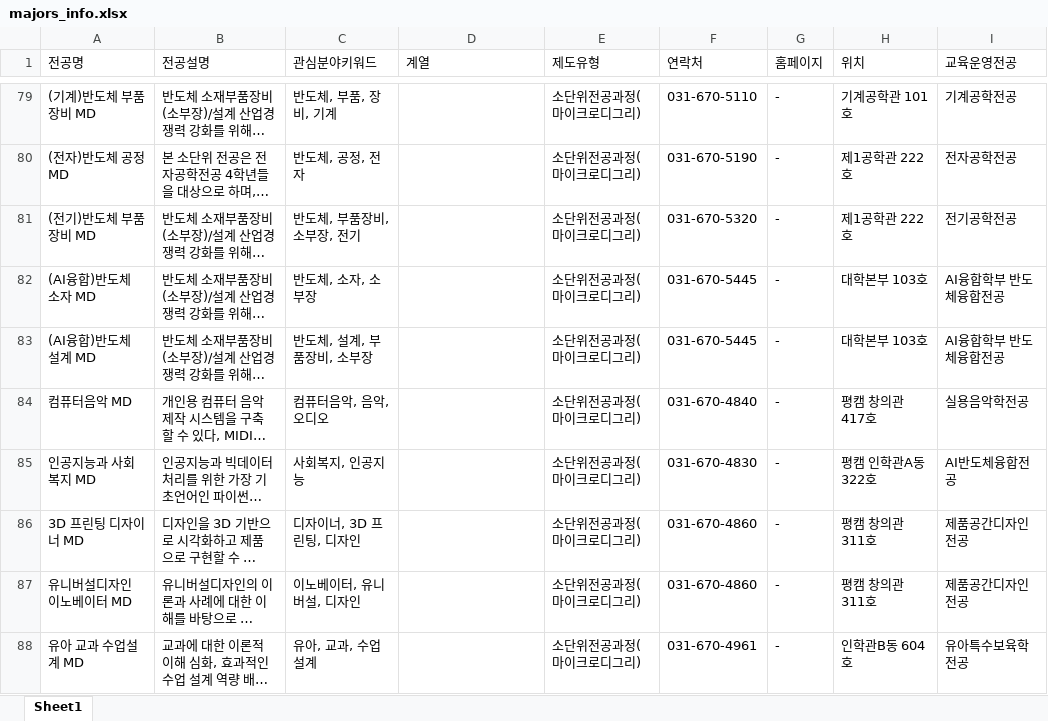
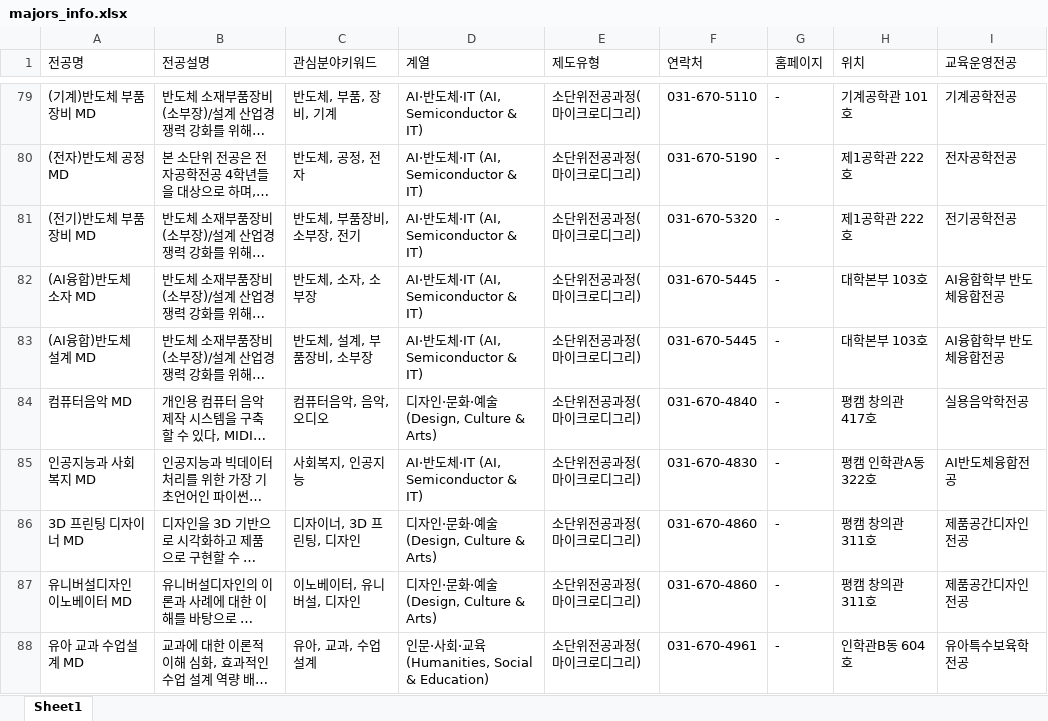
Before and after one commit to hknu-academic/gemini-chat-app, an Excel workbook: data/majors_info.xlsx, sheet Sheet1, drawn as a sheet; only a part is shown, gaps mark what is left out; long unchanged cells end in …; values as stored, in another font and other column widths than the file's, no borders; the diff covers the shown part only; the diff names each change by its address in the sheet, - before the commit and + after, or states it on an @@ line.

```diff
--- a/data/majors_info.xlsx (sheet Sheet1)
+++ b/data/majors_info.xlsx (sheet Sheet1)
-D79:D83 (계열): (empty)
+D79:D83 (계열): AI·반도체·IT (AI, Semiconductor & IT)
-D84 (계열): (empty)
+D84 (계열): 디자인·문화·예술 (Design, Culture & Arts)
-D85 (계열): (empty)
+D85 (계열): AI·반도체·IT (AI, Semiconductor & IT)
-D86:D87 (계열): (empty)
+D86:D87 (계열): 디자인·문화·예술 (Design, Culture & Arts)
-D88 (계열): (empty)
+D88 (계열): 인문·사회·교육 (Humanities, Social & Education)
```
Also changed, not shown: 27 edited cells elsewhere in this sheet.
